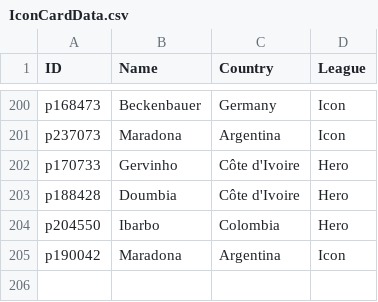
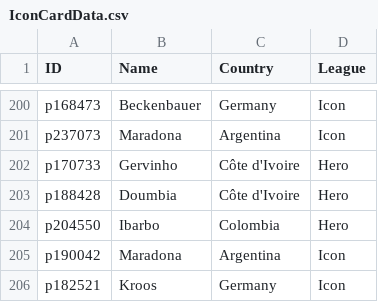
Before and after one commit to UtsavKoirala/cardleaks, a CSV file: IconCardData.csv, drawn as a sheet; only a part is shown, gaps mark what is left out; the diff names each change by its address in the sheet, - before the commit and + after, or states it on an @@ line.

Commit message:
Update IconCardData.csv

```diff
--- a/IconCardData.csv
+++ b/IconCardData.csv
+row 206: p182521 | Kroos | Germany | Icon
```
